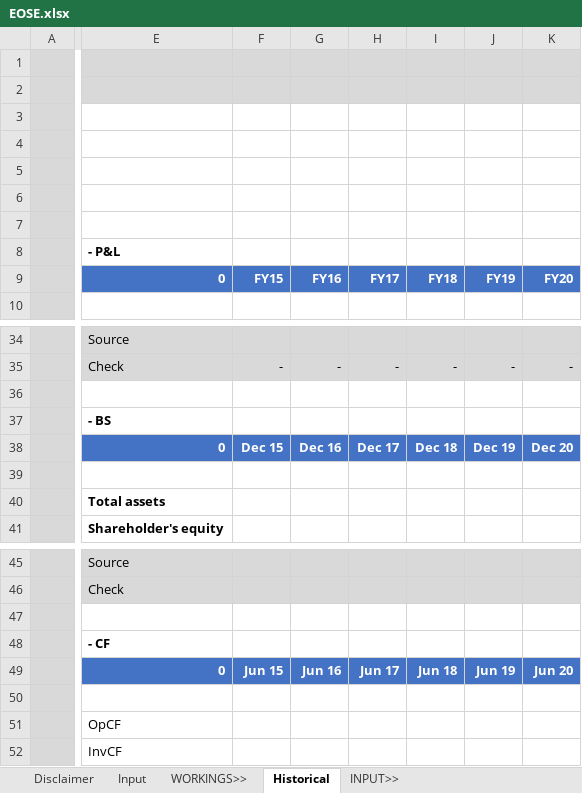
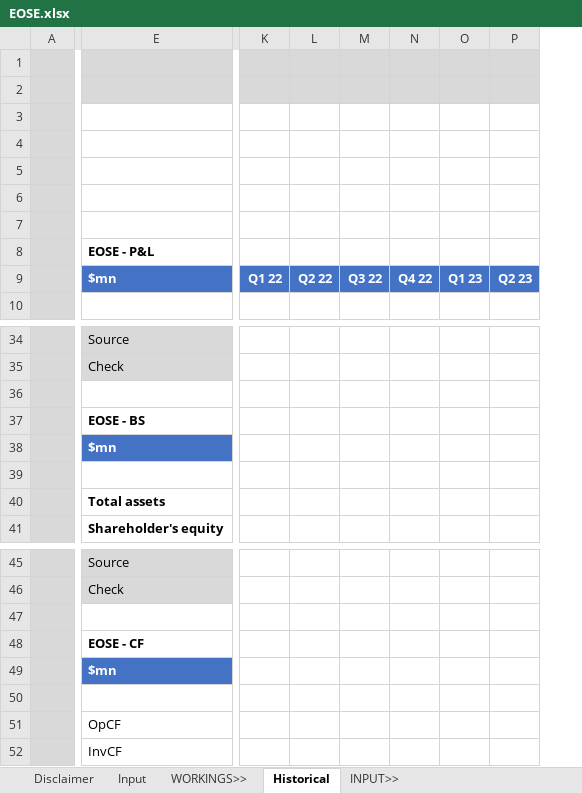
Before and after one commit to saltKonstantin/valuations, an Excel workbook: EOSE.xlsx, sheet Historical, drawn as a sheet; only a part is shown, gaps mark what is left out; values as stored, in another font and other column widths than the file's, no borders; conditional formats not drawn; removed rows and columns are numbered as before the commit, all else as after; the diff covers the shown part only; the diff names each change by its address in the sheet, - before the commit and + after, or states it on an @@ line.

Commit message:
Update EOSE.xlsx

```diff
--- a/EOSE.xlsx (sheet Historical)
+++ b/EOSE.xlsx (sheet Historical)
-column F, row 9: FY15; rows 35-38: - |  |  | Dec 15; row 49: Jun 15
-column G, row 9: FY16; rows 35-38: - |  |  | Dec 16; row 49: Jun 16
-column H, row 9: FY17; rows 35-38: - |  |  | Dec 17; row 49: Jun 17
-column I, row 9: FY18; rows 35-38: - |  |  | Dec 18; row 49: Jun 18
-column J, row 9: FY19; rows 35-38: - |  |  | Dec 19; row 49: Jun 19
-column K, row 9: FY20; rows 35-38: - |  |  | Dec 20; row 49: Jun 20
+column K, row 9: Q1 22
+column L, row 9: Q2 22
+column M, row 9: Q3 22
+column N, row 9: Q4 22
+column O, row 9: Q1 23
+column P, row 9: Q2 23
-E8: - P&L
+E8: EOSE - P&L
-E9: 0
+E9: $mn
-E37: - BS
+E37: EOSE - BS
-E38: 0
+E38: $mn
-E48: - CF
+E48: EOSE - CF
-E49: 0
+E49: $mn
```
Also changed, not shown: 8 added columns and 1 edited cell elsewhere in this sheet, sheet Input, sheet Disclaimer, formulas that keep their value.
